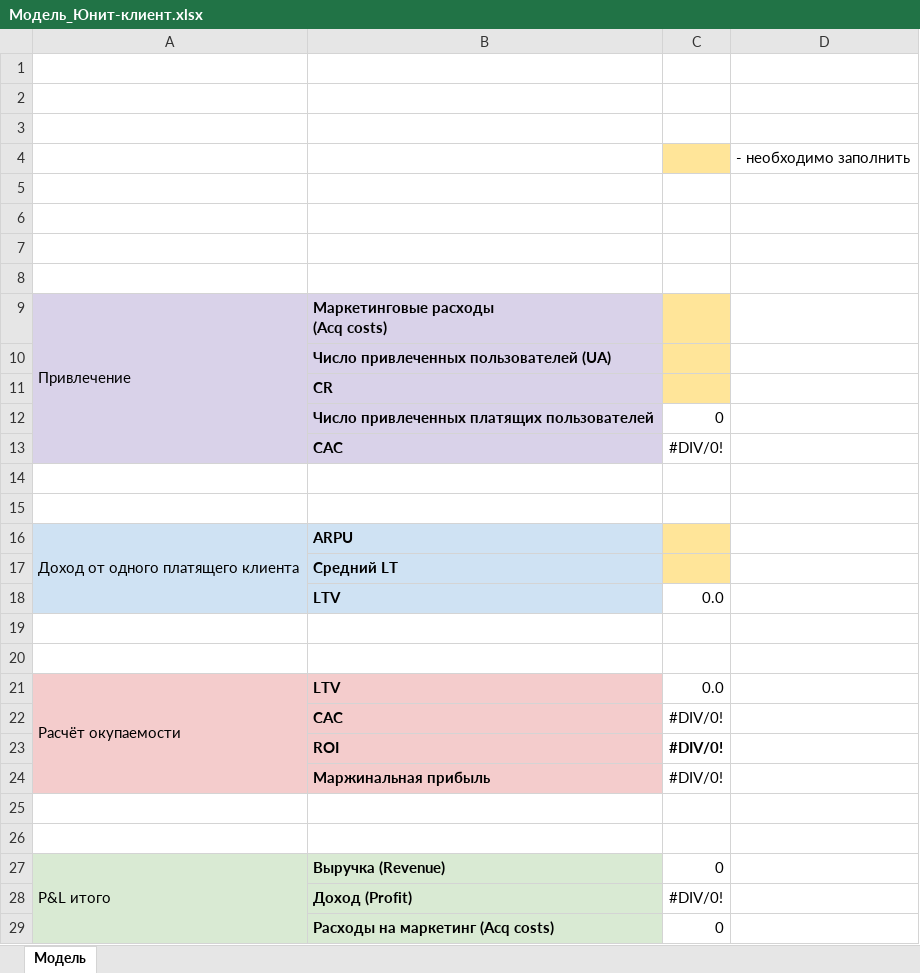
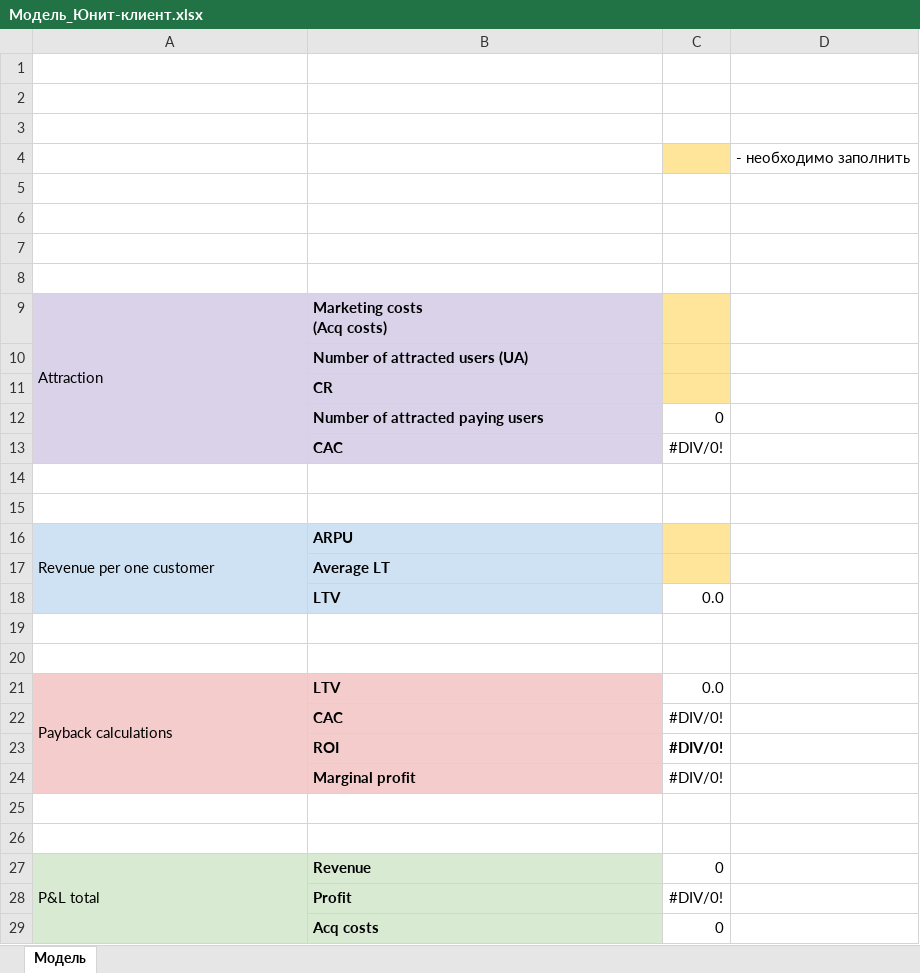
Before and after one commit to TIERESAID/EXCEL, an Excel workbook: EXCEL/Модель_Юнит-клиент.xlsx, sheet Модель, drawn as a sheet; values as stored, in another font and other column widths than the file's, no borders; conditional formats not drawn; removed rows and columns are numbered as before the commit, all else as after; ↵ is a line break in a cell; the diff names each change by its address in the sheet, - before the commit and + after, or states it on an @@ line.

Commit message:
Add files via upload

```diff
--- a/EXCEL/Модель_Юнит-клиент.xlsx (sheet Модель)
+++ b/EXCEL/Модель_Юнит-клиент.xlsx (sheet Модель)
-row 9: Привлечение | Маркетинговые расходы ↵ (Acq costs)
+row 9: Attraction | Marketing costs ↵ (Acq costs)
-B10: Число привлеченных пользователей (UA)
+B10: Number of attracted users (UA)
-B12: Число привлеченных платящих пользователей
+B12: Number of attracted paying users
-A16: Доход от одного платящего клиента
+A16: Revenue per one customer
-B17: Средний LT
+B17: Average LT
-A21: Расчёт окупаемости
+A21: Payback calculations
-B24: Маржинальная прибыль
+B24: Marginal profit
-row 27: P&L итого | Выручка (Revenue) | 0
+row 27: P&L total | Revenue | 0
-B28: Доход (Profit)
+B28: Profit
-B29: Расходы на маркетинг (Acq costs)
+B29: Acq costs
```
